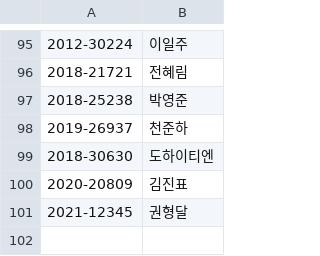
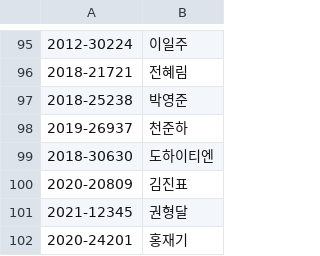
Before and after one commit to DurianFarmer/my_test_sorting_hat, a CSV file: usertable.csv, drawn as a sheet; only a part is shown, gaps mark what is left out; the diff names each change by its address in the sheet, - before the commit and + after, or states it on an @@ line.

```diff
--- a/usertable.csv
+++ b/usertable.csv
+row 102: 2020-24201 | 홍재기
```
Also changed, not shown: 2 other files.
